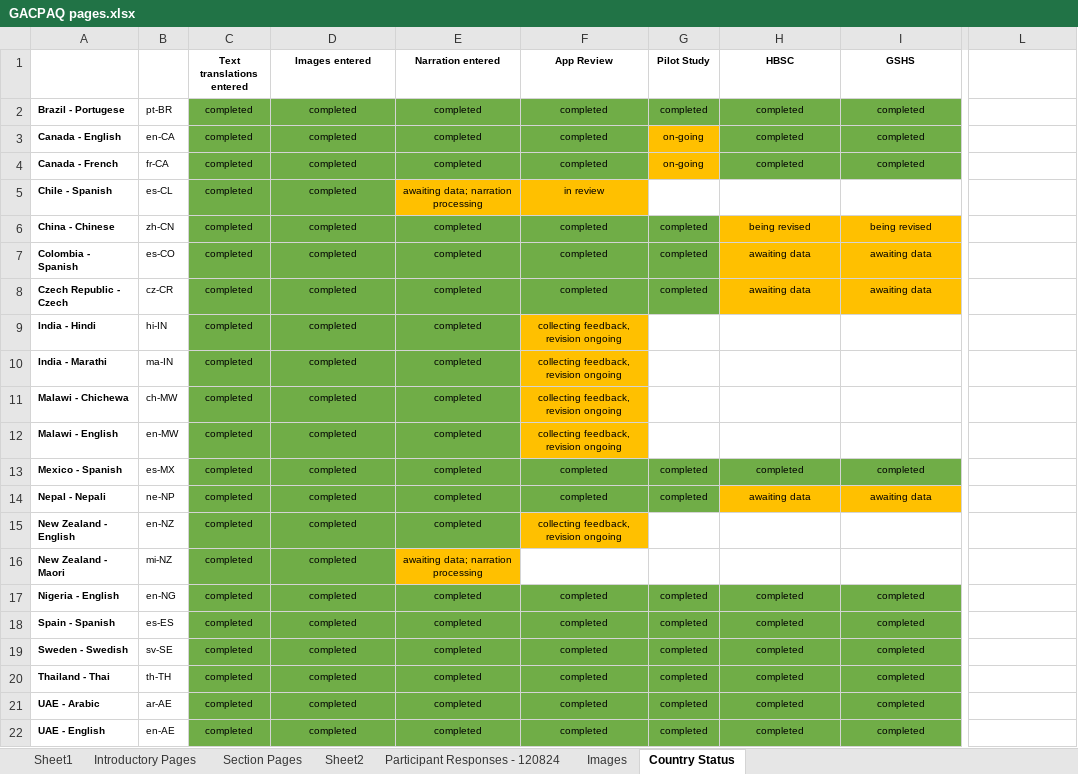
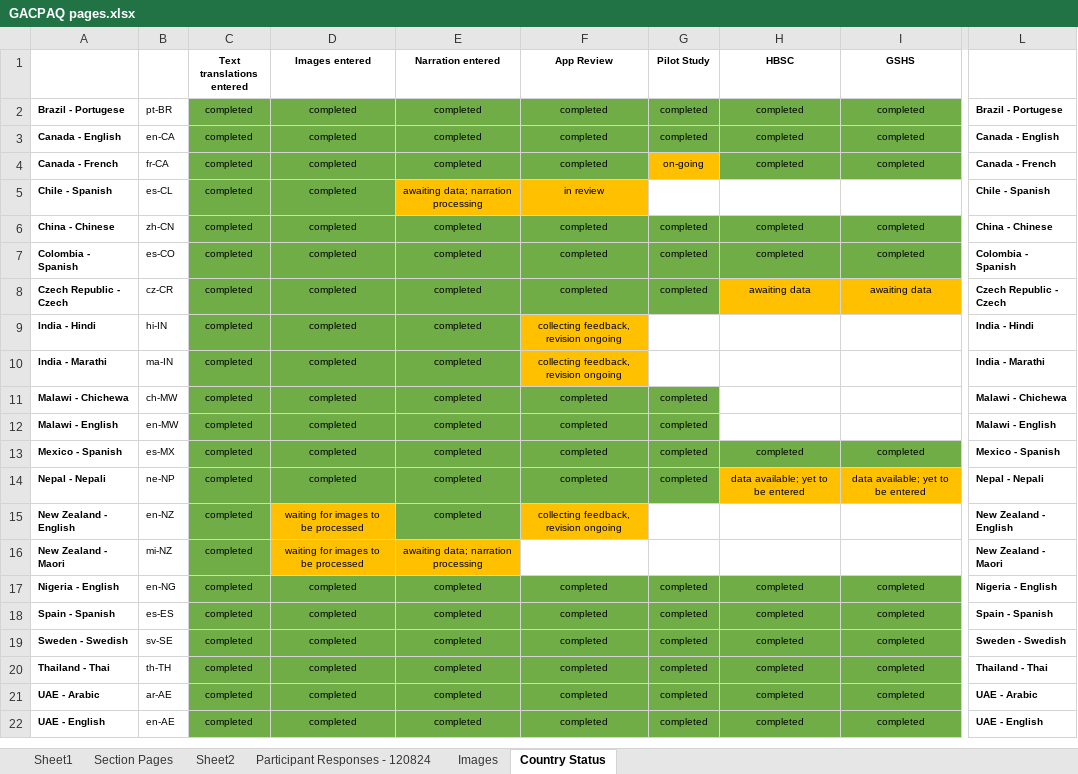
Before and after one commit to DonCastillo/gac-paq-app, an Excel workbook: GACPAQ pages.xlsx, sheet Country Status, drawn as a sheet; only a part is shown, gaps mark what is left out; values as stored, in another font and other column widths than the file's, no borders; the diff names each change by its address in the sheet, - before the commit and + after, or states it on an @@ line.

```diff
--- a/GACPAQ pages.xlsx (sheet Country Status)
+++ b/GACPAQ pages.xlsx (sheet Country Status)
-sheet tab: Introductory Pages
-L2: (empty)
+L2: Brazil - Portugese
-G3 (Pilot Study): on-going
+G3 (Pilot Study): completed
-G3 fill: #FFC000
+G3 fill: #70AD47
-L3: (empty)
+L3: Canada - English
-L4: (empty)
+L4: Canada - French
-L5: (empty)
+L5: Chile - Spanish
-H6 (HBSC): being revised
+H6 (HBSC): completed
-H6:I7 fill: #FFC000
+H6:I7 fill: #70AD47
-I6 (GSHS): being revised
+I6 (GSHS): completed
-L6: (empty)
+L6: China - Chinese
-H7 (HBSC): awaiting data
+H7 (HBSC): completed
-I7 (GSHS): awaiting data
+I7 (GSHS): completed
-L7: (empty)
+L7: Colombia - Spanish
-L8: (empty)
+L8: Czech Republic - Czech
-L9: (empty)
+L9: India - Hindi
-L10: (empty)
+L10: India - Marathi
-F11:F12 (App Review): collecting feedback, revision ongoing
+F11:F12 (App Review): completed
-F11:F12 fill: #FFC000
+F11:F12 fill: #70AD47
-G11:G12 (Pilot Study): (empty)
+G11:G12 (Pilot Study): completed
-G11:G12 fill: none
+G11:G12 fill: #70AD47
-L11: (empty)
+L11: Malawi - Chichewa
-L12: (empty)
+L12: Malawi - English
-L13: (empty)
+L13: Mexico - Spanish
-H14 (HBSC): awaiting data
+H14 (HBSC): data available; yet to be entered
-I14 (GSHS): awaiting data
+I14 (GSHS): data available; yet to be entered
-L14: (empty)
+L14: Nepal - Nepali
-D15:D16 (Images entered): completed
+D15:D16 (Images entered): waiting for images to be processed
-D15:D16 fill: #70AD47
+D15:D16 fill: #FFC000
-L15: (empty)
+L15: New Zealand - English
-L16: (empty)
+L16: New Zealand - Maori
-L17: (empty)
+L17: Nigeria - English
-L18: (empty)
+L18: Spain - Spanish
-L19: (empty)
+L19: Sweden - Swedish
-L20: (empty)
+L20: Thailand - Thai
-L21: (empty)
+L21: UAE - Arabic
-L22: (empty)
+L22: UAE - English
```
Also changed, not shown: 1 other file.
